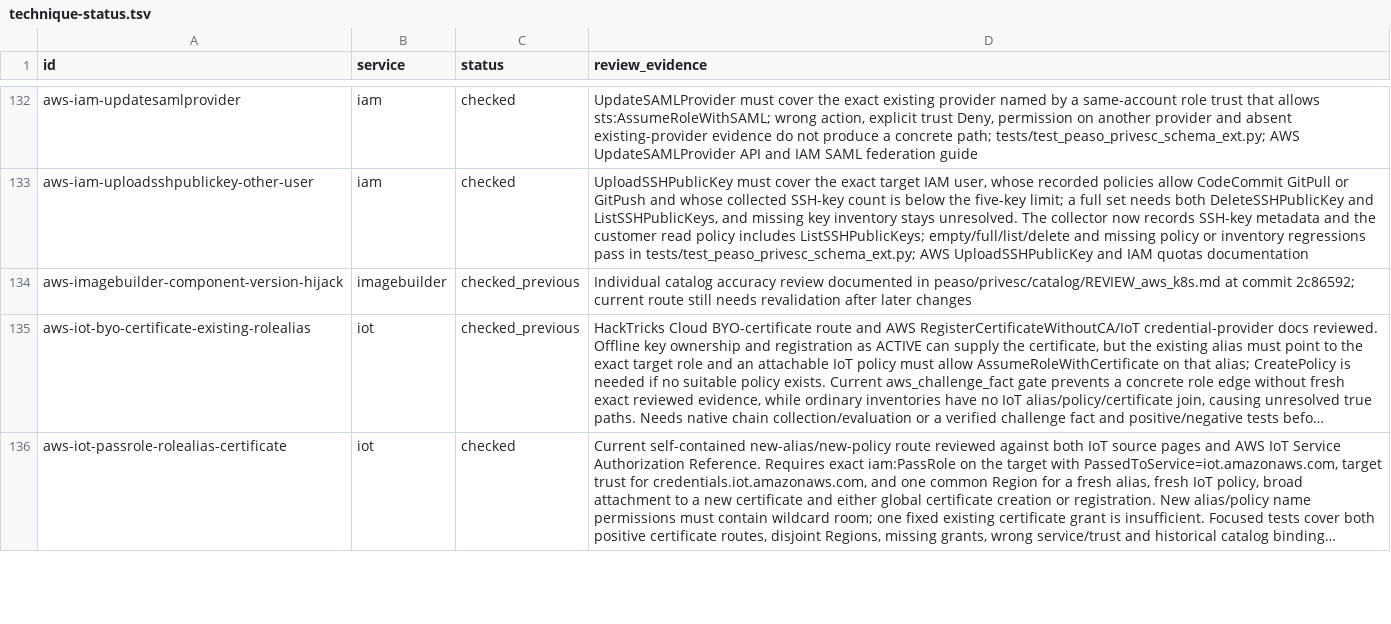
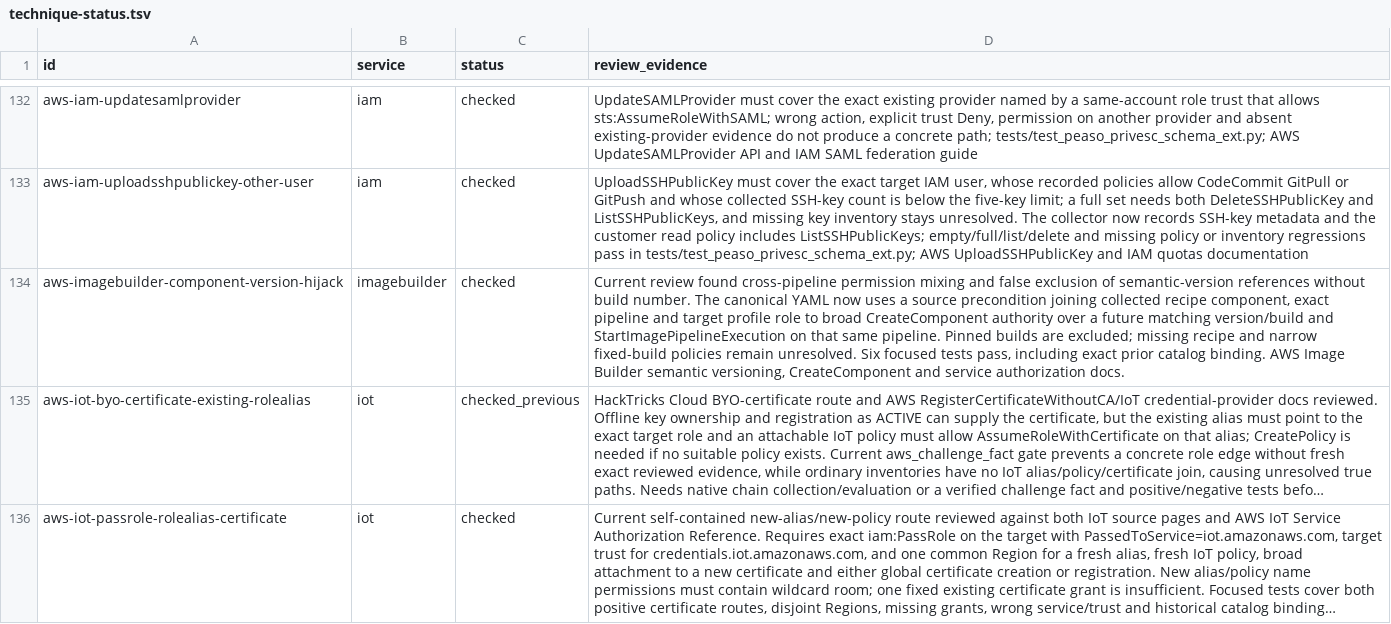
Before and after one commit to peass-ng/Blue-CloudPEASS, a TSV file: work_aws_privesc_review/technique-status.tsv, drawn as a sheet; only a part is shown, gaps mark what is left out; long unchanged cells end in …; the diff names each change by its address in the sheet, - before the commit and + after, or states it on an @@ line.

```diff
--- a/work_aws_privesc_review/technique-status.tsv
+++ b/work_aws_privesc_review/technique-status.tsv
-C134 (status): checked_previous
+C134 (status): checked
-D134 (review_evidence): Individual catalog accuracy review documented in peaso/privesc/catalog/REVIEW_aws_k8s.md at commit 2c86592; current route still needs revalidation after later changes
+D134 (review_evidence): Current review found cross-pipeline permission mixing and false exclusion of semantic-version references without build number. The canonical YAML now uses a source precondition joining collected recipe component, exact pipeline and target profile role to broad CreateComponent authority over a future matching version/build and StartImagePipelineExecution on that same pipeline. Pinned builds are excluded; missing recipe and narrow fixed-build policies remain unresolved. Six focused tests pass, including exact prior catalog binding. AWS Image Builder semantic versioning, CreateComponent and service authorization docs.
```
Also changed, not shown: work_aws_privesc_review/page-status.tsv, 10 other files.
